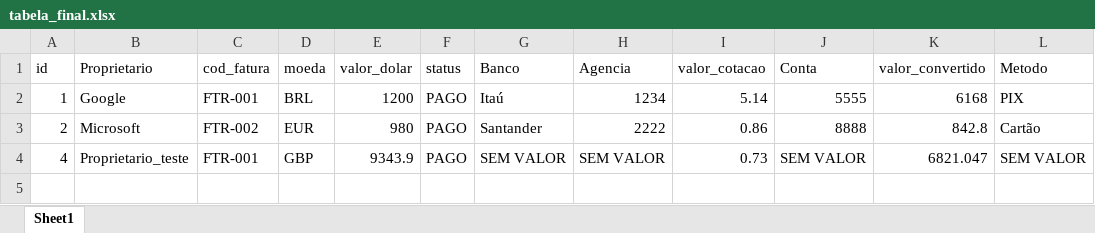
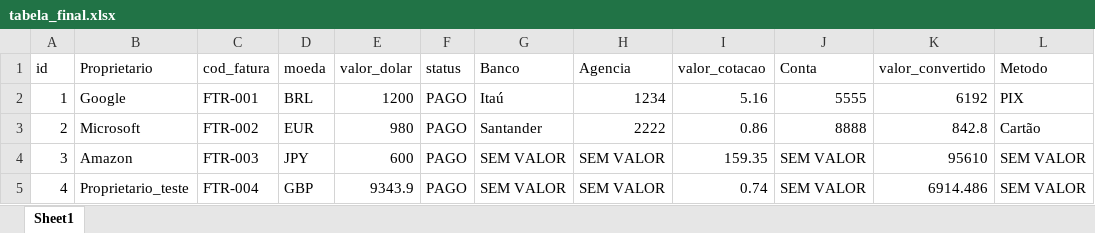
Before and after one commit to Thejot0/Automatizador_de_pagamentos_internacionais, an Excel workbook: tabela_final.xlsx, sheet Sheet1, drawn as a sheet; values as stored, in another font and other column widths than the file's, no borders; addresses are those after the commit; the diff names each change by its address in the sheet, - before the commit and + after, or states it on an @@ line.

```diff
--- a/tabela_final.xlsx (sheet Sheet1)
+++ b/tabela_final.xlsx (sheet Sheet1)
-I2 (valor_cotacao): 5.14
+I2 (valor_cotacao): 5.16
-K2 (valor_convertido): 6168
+K2 (valor_convertido): 6192
+row 4: 3 | Amazon | FTR-003 | JPY | 600 | PAGO | SEM VALOR | SEM VALOR | 159.35 | SEM VALOR | 95610 | SEM VALOR
-C5 (cod_fatura): FTR-001
+C5 (cod_fatura): FTR-004
-I5 (valor_cotacao): 0.73
+I5 (valor_cotacao): 0.74
-K5 (valor_convertido): 6821.047
+K5 (valor_convertido): 6914.486
```
Also changed, not shown: tabela_completa_com_cotacao.xlsx, tabela_completa_faturas.xlsx, 5 other files.
